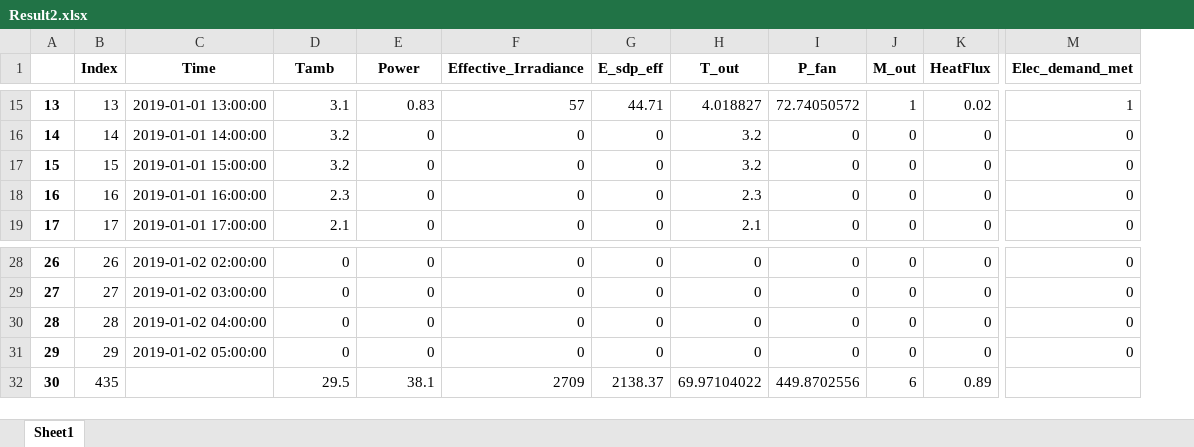
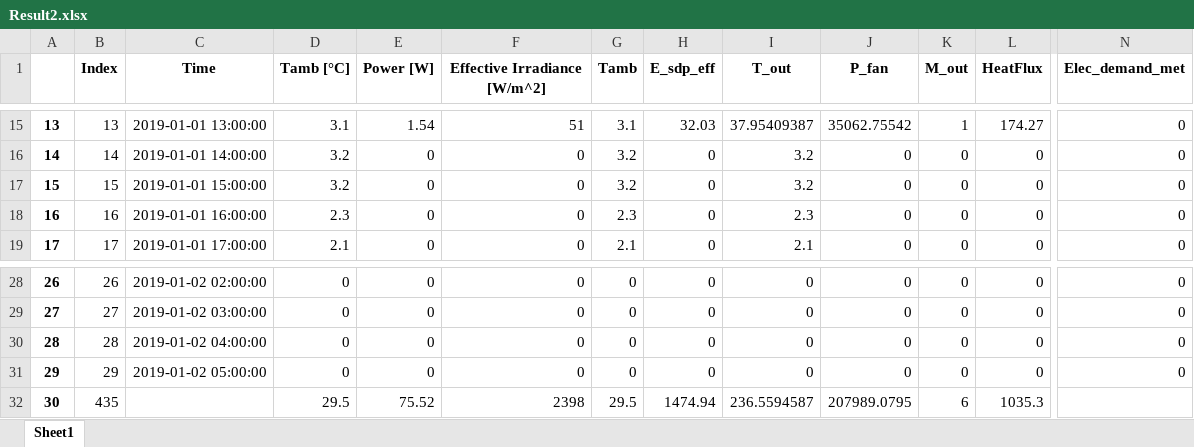
Before and after one commit to hamzaable/Modelling-of-Solar-Roof-Tiles, an Excel workbook: Result2.xlsx, sheet Sheet1, drawn as a sheet; only a part is shown, gaps mark what is left out; values as stored, in another font and other column widths than the file's, no borders; addresses are those after the commit; the diff covers the shown part only; the diff names each change by its address in the sheet, - before the commit and + after, or states it on an @@ line.

```diff
--- a/Result2.xlsx (sheet Sheet1)
+++ b/Result2.xlsx (sheet Sheet1)
+column G (Tamb), rows 15-19: 3.1 | 3.2 | 3.2 | 2.3 | 2.1; rows 28-32: 0 | 0 | 0 | 0 | 29.5
-D1: Tamb
+D1: Tamb [°C]
-E1: Power
+E1: Power [W]
-F1: Effective_Irradiance
+F1: Effective Irradiance [W/m^2]
-E15 (Power [W]): 0.83
+E15 (Power [W]): 1.54
-F15 (Effective Irradiance [W/m^2]): 57
+F15 (Effective Irradiance [W/m^2]): 51
-H15 (E_sdp_eff): 44.71
+H15 (E_sdp_eff): 32.03
-I15 (T_out): 4.018827
+I15 (T_out): 37.95409387
-J15 (P_fan): 72.74050572
+J15 (P_fan): 35062.75542
-L15 (HeatFlux): 0.02
+L15 (HeatFlux): 174.27
-N15 (Elec_demand_met): 1
+N15 (Elec_demand_met): 0
-E32 (Power [W]): 38.1
+E32 (Power [W]): 75.52
-F32 (Effective Irradiance [W/m^2]): 2709
+F32 (Effective Irradiance [W/m^2]): 2398
-H32 (E_sdp_eff): 2138.37
+H32 (E_sdp_eff): 1474.94
-I32 (T_out): 69.97104022
+I32 (T_out): 236.5594587
-J32 (P_fan): 449.8702556
+J32 (P_fan): 207989.0795
-L32 (HeatFlux): 0.89
+L32 (HeatFlux): 1035.3
```
Also changed, not shown: 35 edited cells elsewhere in this sheet.
